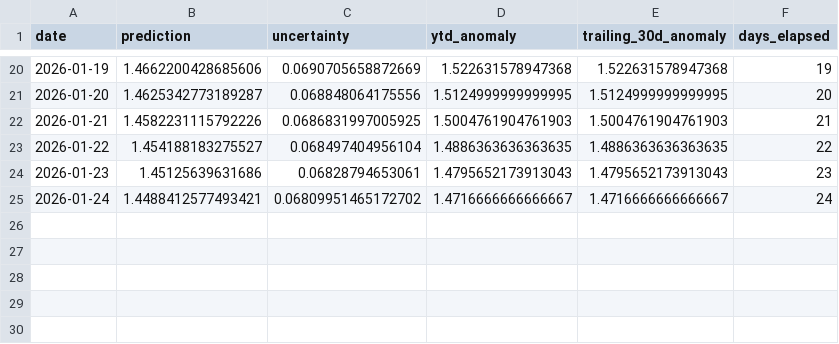
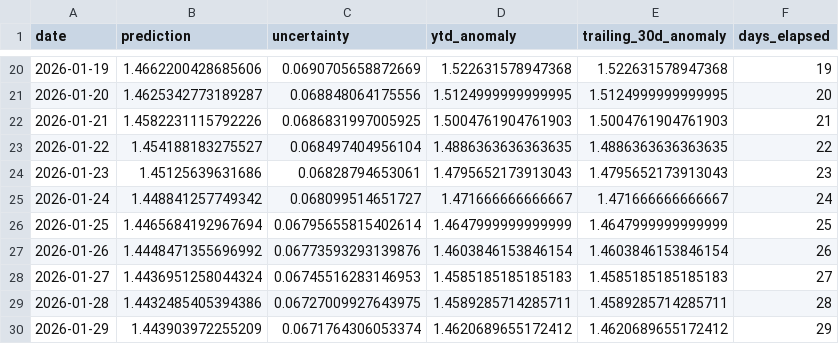
Before and after one commit to hausfath/climate-dashboard, a CSV file: data/projection_history_2026.csv, drawn as a sheet; only a part is shown, gaps mark what is left out.

```diff
--- a/data/projection_history_2026.csv
+++ b/data/projection_history_2026.csv
@@ -24,2 +24,7 @@ date,prediction,uncertainty,ytd_anomaly,trailing_30d_anomaly,days_elapsed
 2026-01-23,1.45125639631686,0.06828794653061,1.4795652173913043,1.4795652173913043,23
-2026-01-24,1.4488412577493421,0.06809951465172702,1.4716666666666667,1.4716666666666667,24
+2026-01-24,1.448841257749342,0.068099514651727,1.471666666666667,1.471666666666667,24
+2026-01-25,1.4465684192967694,0.06795655815402614,1.4647999999999999,1.4647999999999999,25
+2026-01-26,1.4448471355696992,0.06773593293139876,1.4603846153846154,1.4603846153846154,26
+2026-01-27,1.4436951258044324,0.06745516283146953,1.4585185185185183,1.4585185185185183,27
+2026-01-28,1.4432485405394386,0.06727009927643975,1.4589285714285711,1.4589285714285711,28
+2026-01-29,1.443903972255209,0.0671764306053374,1.4620689655172412,1.4620689655172412,29
```
Also changed, not shown: 1 other file.
